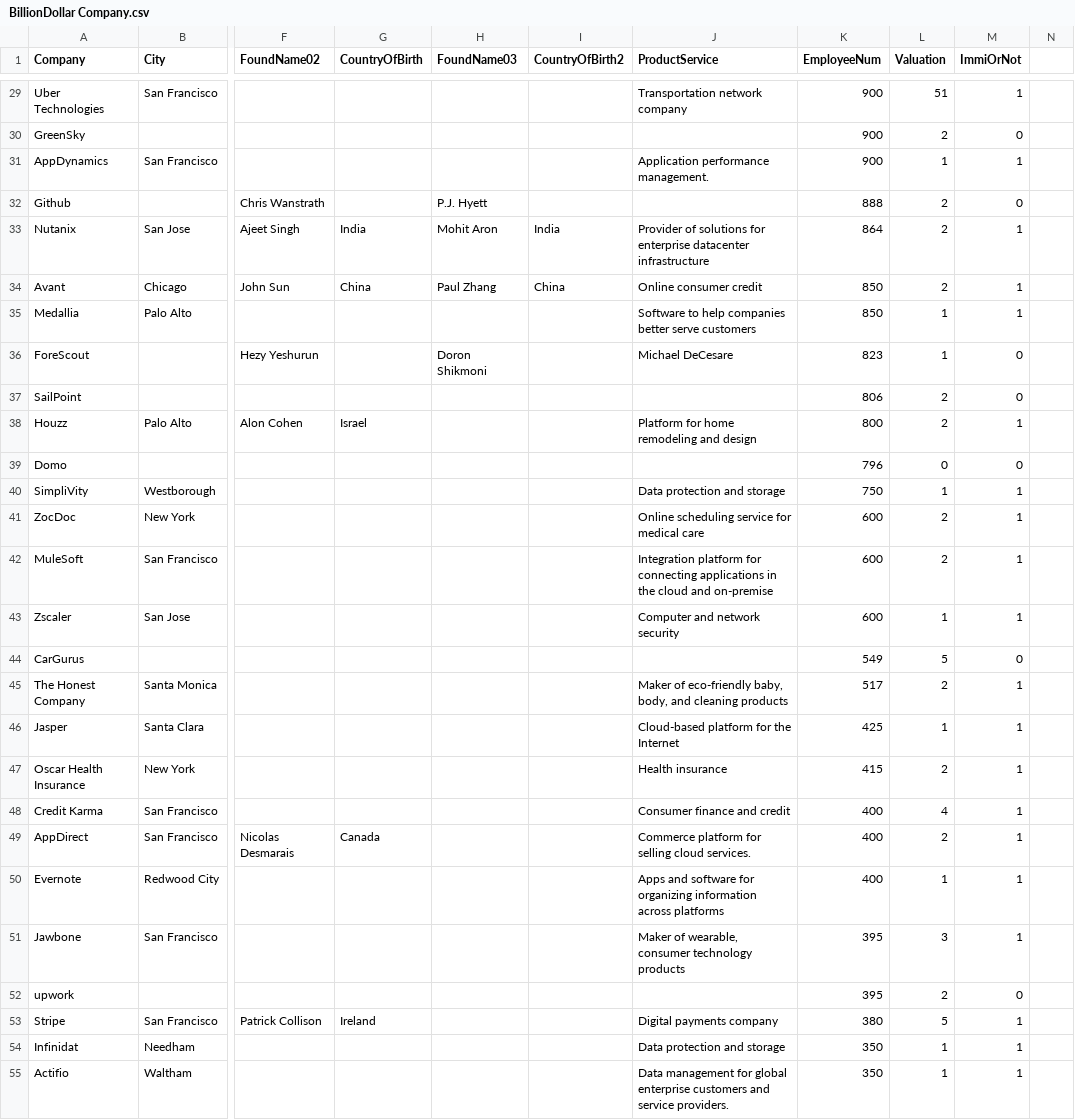
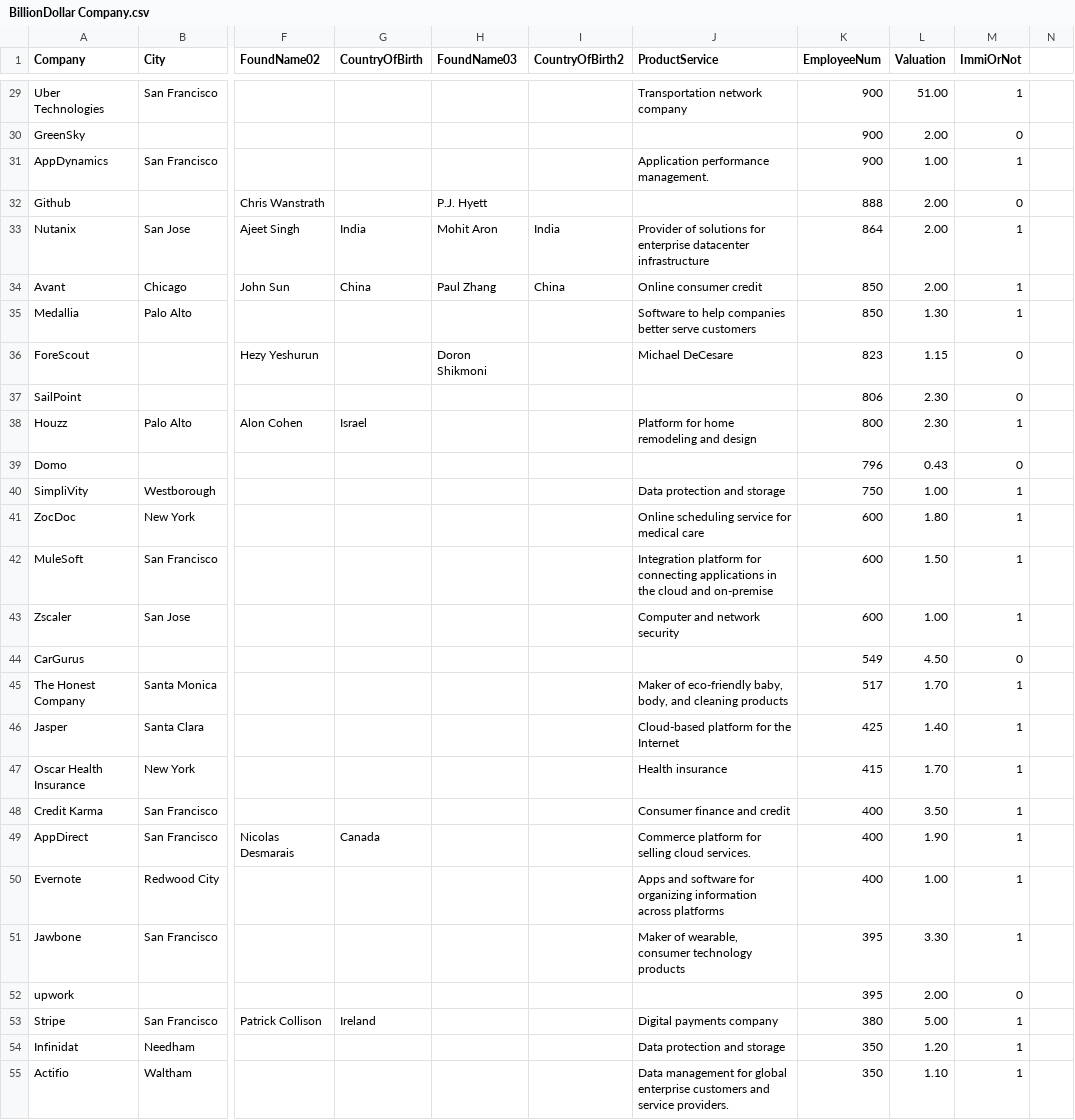
Before and after one commit to TianyuSu/Innovation-Immigration, a CSV file: Data For Maps/BillionDollar Company.csv, drawn as a sheet; only a part is shown, gaps mark what is left out; the diff covers the shown part only; the diff names each change by its address in the sheet, - before the commit and + after, or states it on an @@ line.

```diff
--- a/Data For Maps/BillionDollar Company.csv
+++ b/Data For Maps/BillionDollar Company.csv
-L29 (Valuation): 51
+L29 (Valuation): 51.00
-L30 (Valuation): 2
+L30 (Valuation): 2.00
-L31 (Valuation): 1
+L31 (Valuation): 1.00
-L32:L34 (Valuation): 2
+L32:L34 (Valuation): 2.00
-L35 (Valuation): 1
+L35 (Valuation): 1.30
-L36 (Valuation): 1
+L36 (Valuation): 1.15
-L37:L38 (Valuation): 2
+L37:L38 (Valuation): 2.30
-L39 (Valuation): 0
+L39 (Valuation): 0.43
-L40 (Valuation): 1
+L40 (Valuation): 1.00
-L41 (Valuation): 2
+L41 (Valuation): 1.80
-L42 (Valuation): 2
+L42 (Valuation): 1.50
-L43 (Valuation): 1
+L43 (Valuation): 1.00
-L44 (Valuation): 5
+L44 (Valuation): 4.50
-L45 (Valuation): 2
+L45 (Valuation): 1.70
-L46 (Valuation): 1
+L46 (Valuation): 1.40
-L47 (Valuation): 2
+L47 (Valuation): 1.70
-L48 (Valuation): 4
+L48 (Valuation): 3.50
-L49 (Valuation): 2
+L49 (Valuation): 1.90
-L50 (Valuation): 1
+L50 (Valuation): 1.00
-L51 (Valuation): 3
+L51 (Valuation): 3.30
-L52 (Valuation): 2
+L52 (Valuation): 2.00
-L53 (Valuation): 5
+L53 (Valuation): 5.00
-L54 (Valuation): 1
+L54 (Valuation): 1.20
-L55 (Valuation): 1
+L55 (Valuation): 1.10
```
Also changed, not shown: 76 edited cells elsewhere in this file.
